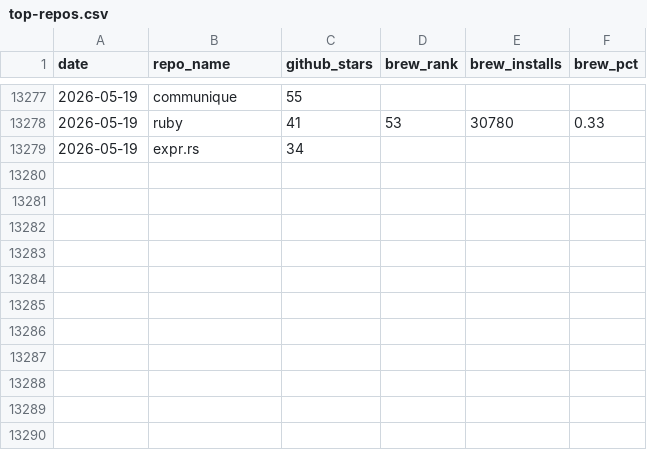
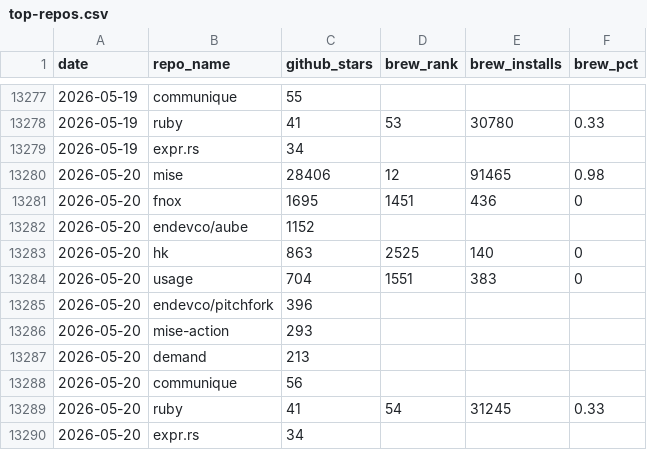
Before and after one commit to jdx/mise-analytics, a CSV file: top-repos.csv, drawn as a sheet; only a part is shown, gaps mark what is left out.

```diff
--- a/top-repos.csv
+++ b/top-repos.csv
@@ -13279 +13279,12 @@ date,repo_name,github_stars,brew_rank,brew_installs,brew_pct
 2026-05-19,expr.rs,34,,,
+2026-05-20,mise,28406,12,91465,0.98
+2026-05-20,fnox,1695,1451,436,0
+2026-05-20,endevco/aube,1152,,,
+2026-05-20,hk,863,2525,140,0
+2026-05-20,usage,704,1551,383,0
+2026-05-20,endevco/pitchfork,396,,,
+2026-05-20,mise-action,293,,,
+2026-05-20,demand,213,,,
+2026-05-20,communique,56,,,
+2026-05-20,ruby,41,54,31245,0.33
+2026-05-20,expr.rs,34,,,
```
Also changed, not shown: aube-competitors.csv, competitors.csv, 14 other files.
